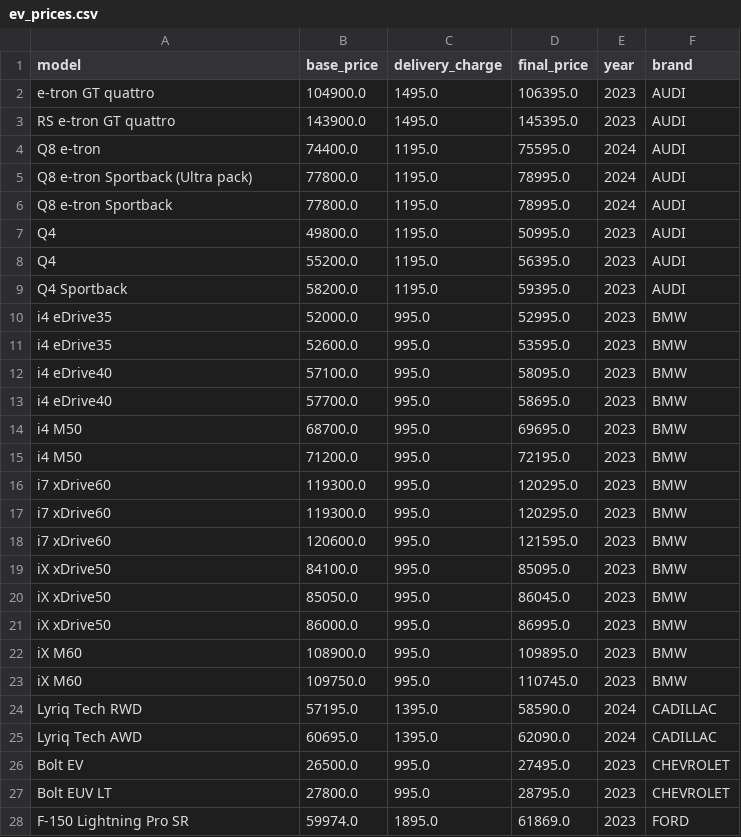
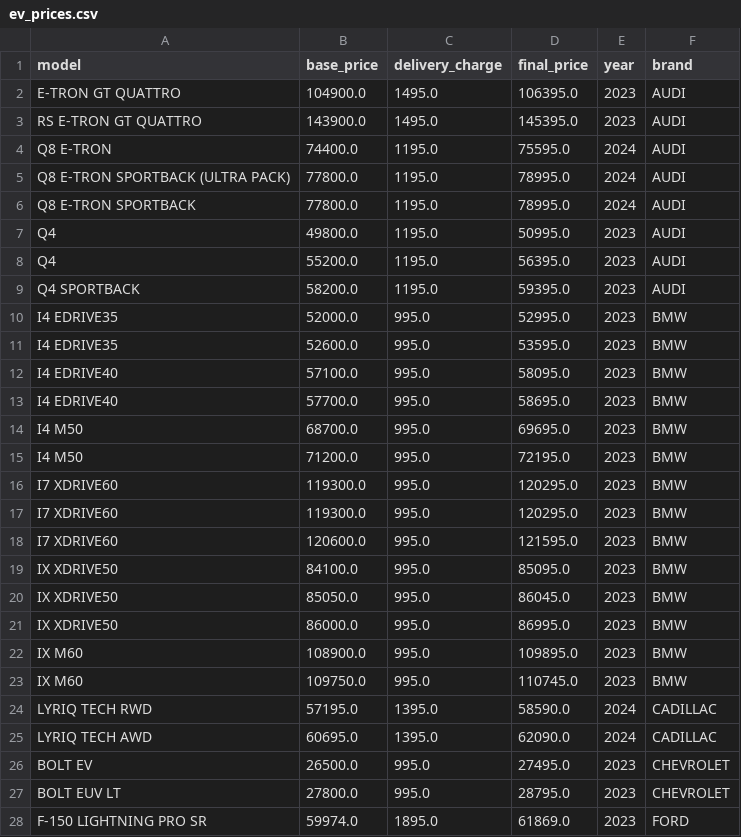
Before and after one commit to Estherkii/EV-Market-Dynamics, a CSV file: data/ev_prices.csv, drawn as a sheet; only a part is shown; the diff covers the shown part only.

```diff
--- a/data/ev_prices.csv
+++ b/data/ev_prices.csv
@@ -1,28 +1,28 @@
 model,base_price,delivery_charge,final_price,year,brand
-e-tron GT quattro,104900.0,1495.0,106395.0,2023,AUDI
-RS e-tron GT quattro,143900.0,1495.0,145395.0,2023,AUDI
-Q8 e-tron,74400.0,1195.0,75595.0,2024,AUDI
-Q8 e-tron Sportback (Ultra pack),77800.0,1195.0,78995.0,2024,AUDI
-Q8 e-tron Sportback,77800.0,1195.0,78995.0,2024,AUDI
+E-TRON GT QUATTRO,104900.0,1495.0,106395.0,2023,AUDI
+RS E-TRON GT QUATTRO,143900.0,1495.0,145395.0,2023,AUDI
+Q8 E-TRON,74400.0,1195.0,75595.0,2024,AUDI
+Q8 E-TRON SPORTBACK (ULTRA PACK),77800.0,1195.0,78995.0,2024,AUDI
+Q8 E-TRON SPORTBACK,77800.0,1195.0,78995.0,2024,AUDI
 Q4,49800.0,1195.0,50995.0,2023,AUDI
 Q4,55200.0,1195.0,56395.0,2023,AUDI
-Q4 Sportback,58200.0,1195.0,59395.0,2023,AUDI
-i4 eDrive35,52000.0,995.0,52995.0,2023,BMW
-i4 eDrive35,52600.0,995.0,53595.0,2023,BMW
-i4 eDrive40,57100.0,995.0,58095.0,2023,BMW
-i4 eDrive40,57700.0,995.0,58695.0,2023,BMW
-i4 M50,68700.0,995.0,69695.0,2023,BMW
-i4 M50,71200.0,995.0,72195.0,2023,BMW
-i7 xDrive60,119300.0,995.0,120295.0,2023,BMW
-i7 xDrive60,119300.0,995.0,120295.0,2023,BMW
-i7 xDrive60,120600.0,995.0,121595.0,2023,BMW
-iX xDrive50,84100.0,995.0,85095.0,2023,BMW
-iX xDrive50,85050.0,995.0,86045.0,2023,BMW
-iX xDrive50,86000.0,995.0,86995.0,2023,BMW
-iX M60,108900.0,995.0,109895.0,2023,BMW
-iX M60,109750.0,995.0,110745.0,2023,BMW
-Lyriq Tech RWD,57195.0,1395.0,58590.0,2024,CADILLAC
-Lyriq Tech AWD,60695.0,1395.0,62090.0,2024,CADILLAC
-Bolt EV,26500.0,995.0,27495.0,2023,CHEVROLET
-Bolt EUV LT,27800.0,995.0,28795.0,2023,CHEVROLET
-F-150 Lightning Pro SR,59974.0,1895.0,61869.0,2023,FORD
+Q4 SPORTBACK,58200.0,1195.0,59395.0,2023,AUDI
+I4 EDRIVE35,52000.0,995.0,52995.0,2023,BMW
+I4 EDRIVE35,52600.0,995.0,53595.0,2023,BMW
+I4 EDRIVE40,57100.0,995.0,58095.0,2023,BMW
+I4 EDRIVE40,57700.0,995.0,58695.0,2023,BMW
+I4 M50,68700.0,995.0,69695.0,2023,BMW
+I4 M50,71200.0,995.0,72195.0,2023,BMW
+I7 XDRIVE60,119300.0,995.0,120295.0,2023,BMW
+I7 XDRIVE60,119300.0,995.0,120295.0,2023,BMW
+I7 XDRIVE60,120600.0,995.0,121595.0,2023,BMW
+IX XDRIVE50,84100.0,995.0,85095.0,2023,BMW
+IX XDRIVE50,85050.0,995.0,86045.0,2023,BMW
+IX XDRIVE50,86000.0,995.0,86995.0,2023,BMW
+IX M60,108900.0,995.0,109895.0,2023,BMW
+IX M60,109750.0,995.0,110745.0,2023,BMW
+LYRIQ TECH RWD,57195.0,1395.0,58590.0,2024,CADILLAC
+LYRIQ TECH AWD,60695.0,1395.0,62090.0,2024,CADILLAC
+BOLT EV,26500.0,995.0,27495.0,2023,CHEVROLET
+BOLT EUV LT,27800.0,995.0,28795.0,2023,CHEVROLET
+F-150 LIGHTNING PRO SR,59974.0,1895.0,61869.0,2023,FORD
```
Also changed, not shown: 160 edited cells elsewhere in this file, data/scraping/ev-database_prices22_scraping.csv, 3 other files.
